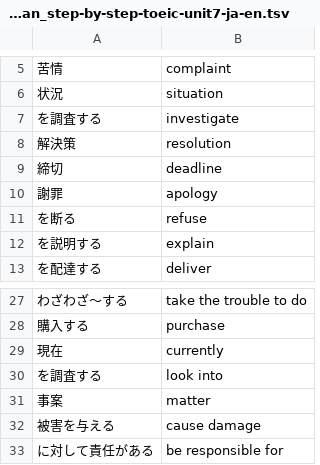
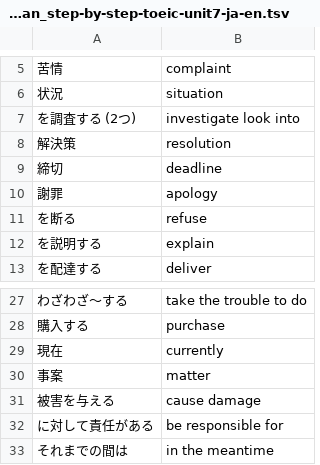
Before and after one commit to makutamoto/english-quiz, a TSV file: task_data/kouki_chukan_step-by-step-toeic-unit7-ja-en.tsv, drawn as a sheet; only a part is shown, gaps mark what is left out; the shorter side is filled out with more unchanged rows; removed rows and columns are numbered as before the commit, all else as after; the diff names each change by its address in the sheet, - before the commit and + after, or states it on an @@ line.

Commit message:
Combine in to one [〜を調査する]

```diff
--- a/task_data/kouki_chukan_step-by-step-toeic-unit7-ja-en.tsv
+++ b/task_data/kouki_chukan_step-by-step-toeic-unit7-ja-en.tsv
-row 7: を調査する | investigate
+row 7: を調査する (2つ) | investigate look into
-row 30: を調査する | look into
```
